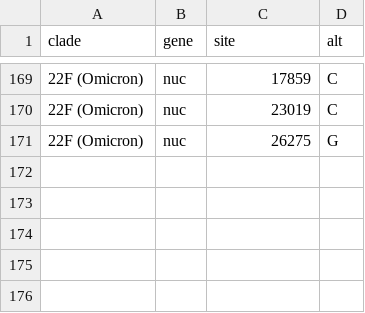
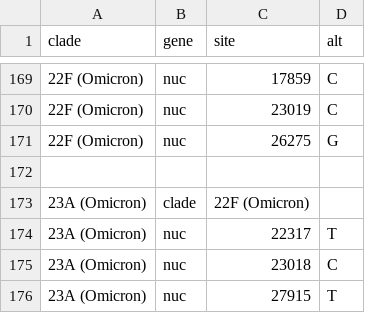
Before and after one commit to arodzh-sudo/ncov-puertorico, a TSV file: defaults/clades.tsv, drawn as a sheet; only a part is shown, gaps mark what is left out; the diff names each change by its address in the sheet, - before the commit and + after, or states it on an @@ line.

Commit message:
updated auspice files
elevated XBB.1.5 to 23A, clade coloring not showing for some reason maybe is [expected](https://github.com/nextstrain/ncov/pull/1043), Default display of color by section changed to pango_lineage

```diff
--- a/defaults/clades.tsv
+++ b/defaults/clades.tsv
+row 172: (empty)
+row 173: 23A (Omicron) | clade | 22F (Omicron)
+row 174: 23A (Omicron) | nuc | 22317 | T
+row 175: 23A (Omicron) | nuc | 23018 | C
+row 176: 23A (Omicron) | nuc | 27915 | T
```
Also changed, not shown: defaults/clade_emergence_dates.tsv, defaults/clade_hierarchy.tsv, 10 other files.
